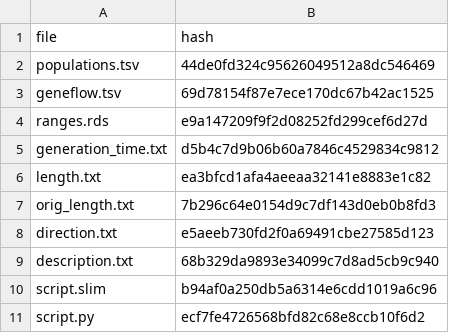
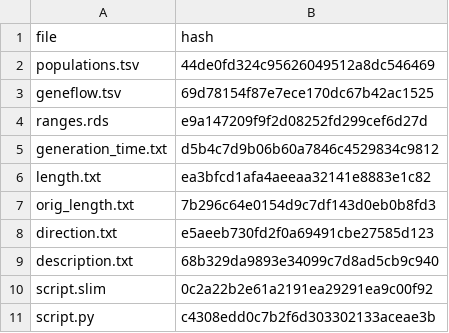
Before and after one commit to bodkan/slendr, a TSV file: inst/extdata/models/introgression/checksums.tsv, drawn as a sheet.

```diff
--- a/inst/extdata/models/introgression/checksums.tsv
+++ b/inst/extdata/models/introgression/checksums.tsv
@@ -9,3 +9,3 @@ direction.txt	e5aeeb730fd2f0a69491cbe27585d123
 description.txt	68b329da9893e34099c7d8ad5cb9c940
-script.slim	b94af0a250db5a6314e6cdd1019a6c96
-script.py	ecf7fe4726568bfd82c68e8ccb10f6d2
+script.slim	0c2a22b2e61a2191ea29291ea9c00f92
+script.py	c4308edd0c7b2f6d303302133aceae3b
```
Also changed, not shown: 36 other files.
